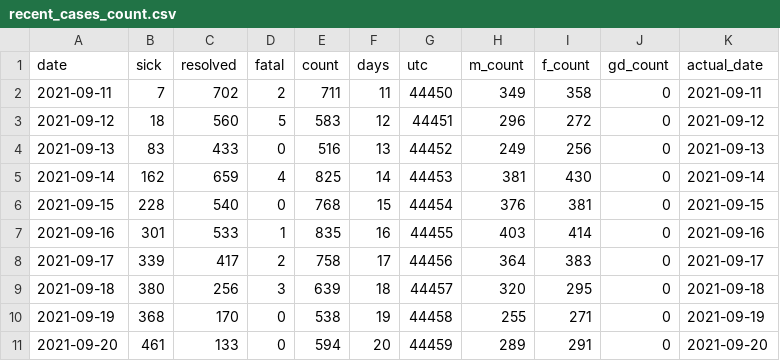
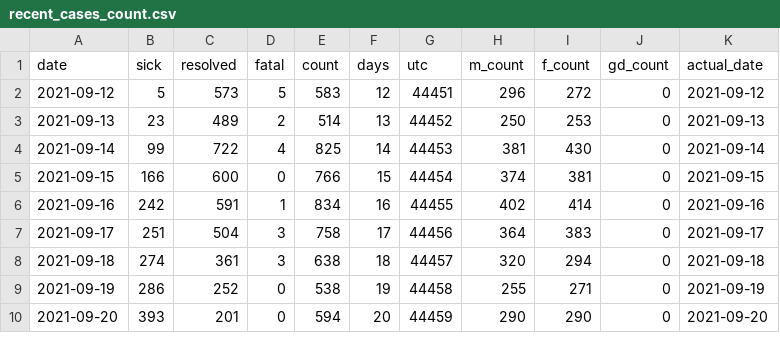
Before and after one commit to tamccullough/covon, a CSV file: datasets/2021/recent_cases_count.csv, drawn as a sheet; only a part is shown; the diff covers the shown part only.

```diff
--- a/datasets/2021/recent_cases_count.csv
+++ b/datasets/2021/recent_cases_count.csv
@@ -1,11 +1,10 @@
 date,sick,resolved,fatal,count,days,utc,m_count,f_count,gd_count,actual_date
-2021-09-11,7,702,2,711,11,44450,349,358,0,2021-09-11
-2021-09-12,18,560,5,583,12,44451,296,272,0,2021-09-12
-2021-09-13,83,433,0,516,13,44452,249,256,0,2021-09-13
-2021-09-14,162,659,4,825,14,44453,381,430,0,2021-09-14
-2021-09-15,228,540,0,768,15,44454,376,381,0,2021-09-15
-2021-09-16,301,533,1,835,16,44455,403,414,0,2021-09-16
-2021-09-17,339,417,2,758,17,44456,364,383,0,2021-09-17
-2021-09-18,380,256,3,639,18,44457,320,295,0,2021-09-18
-2021-09-19,368,170,0,538,19,44458,255,271,0,2021-09-19
-2021-09-20,461,133,0,594,20,44459,289,291,0,2021-09-20
+2021-09-12,5,573,5,583,12,44451,296,272,0,2021-09-12
+2021-09-13,23,489,2,514,13,44452,250,253,0,2021-09-13
+2021-09-14,99,722,4,825,14,44453,381,430,0,2021-09-14
+2021-09-15,166,600,0,766,15,44454,374,381,0,2021-09-15
+2021-09-16,242,591,1,834,16,44455,402,414,0,2021-09-16
+2021-09-17,251,504,3,758,17,44456,364,383,0,2021-09-17
+2021-09-18,274,361,3,638,18,44457,320,294,0,2021-09-18
+2021-09-19,286,252,0,538,19,44458,255,271,0,2021-09-19
+2021-09-20,393,201,0,594,20,44459,290,290,0,2021-09-20
```
Also changed, not shown: 1 added row and 30 edited cells elsewhere in this file, datasets/2021/age_groups_recent.csv, datasets/2021/all_cases.csv, 7 other files.
